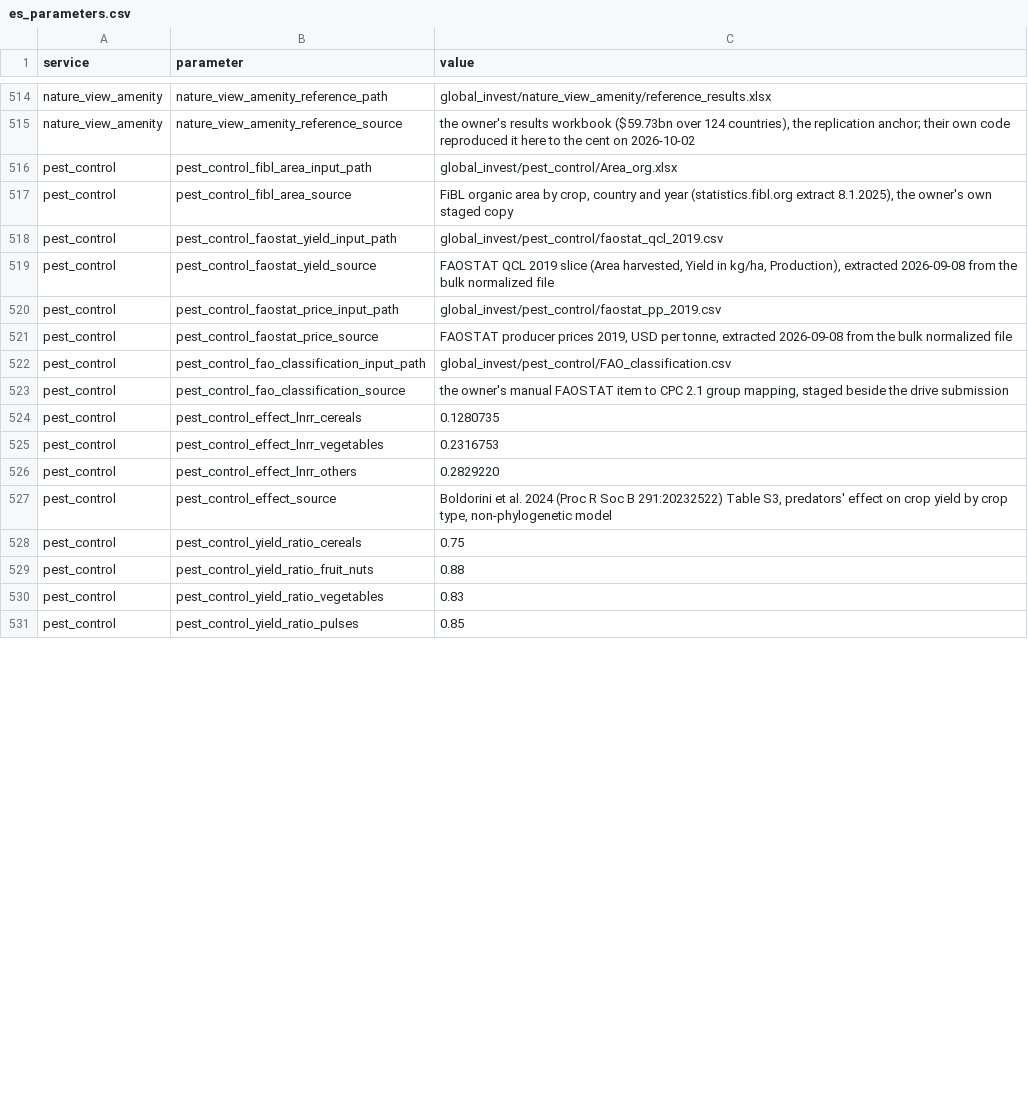
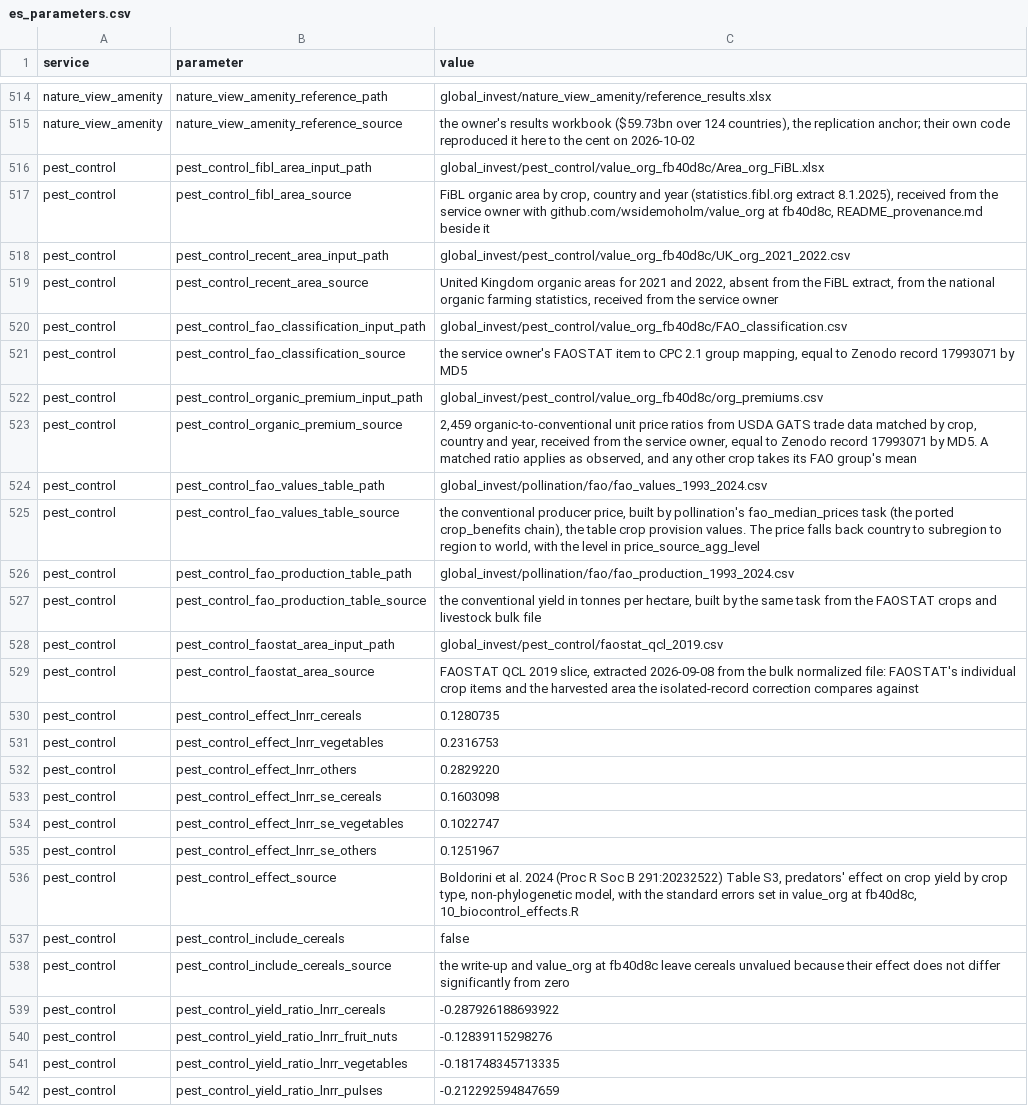
Before and after one commit to NatCapTEEMs/global_invest_dev, a CSV file: global_invest/input_template/es_parameters.csv, drawn as a sheet; only a part is shown, gaps mark what is left out; the diff covers the shown part only.

Commit message:
pest_control: the owner's value_org method at fb40d8c, a Monte Carlo value with coverage flags
The library valued pest control at fixed yield ratios and one overall
organic price premium of 1.38, so its total carried no interval and did
not say which countries were complete. The service owner's current code,
value_org at fb40d8c, draws the predator effect, the yield ratios and the
price ratios, leaves cereals unvalued and publishes the mean of 10,000
simulations.

The value is the share of the organic harvest owed to natural enemies,
1 - exp(-lnRR), times organic area, conventional yield, the yield ratio,
the conventional price and the price ratio. The inputs are the owner's
FiBL extract, the UK areas for 2021 and 2022, his FAOSTAT to CPC mapping
and the 2,459 USDA GATS price ratios. Conventional prices and yields come
from the shared crop table that crop provision values. Prices are fixed in
the draws, so the interval omits the owner's imputed-price draws. Each
country row carries a coverage flag and the crops and hectares left out.

fit_nested_reml refits the owner's yield-ratio models in Python. It is
tested against the R fit and the run does not call it. The run reads the
configured log ratios. The reference becomes the owner's published
simulations summarised with his current code, and the 2025-10 file stays
listed as superseded and is not read.

The country values are provisional, not the owner's final tables.

```diff
--- a/global_invest/input_template/es_parameters.csv
+++ b/global_invest/input_template/es_parameters.csv
@@ -515,10 +515,16 @@ nature_view_amenity,nature_view_amenity_reference_path,global_invest/nature_view
 nature_view_amenity,nature_view_amenity_reference_source,"the owner's results workbook ($59.73bn over 124 countries), the replication anchor; their own code reproduced it here to the cent on 2026-10-02"
-pest_control,pest_control_fibl_area_input_path,global_invest/pest_control/Area_org.xlsx
-pest_control,pest_control_fibl_area_source,"FiBL organic area by crop, country and year (statistics.fibl.org extract 8.1.2025), the owner's own staged copy"
-pest_control,pest_control_faostat_yield_input_path,global_invest/pest_control/faostat_qcl_2019.csv
-pest_control,pest_control_faostat_yield_source,"FAOSTAT QCL 2019 slice (Area harvested, Yield in kg/ha, Production), extracted 2026-09-08 from the bulk normalized file"
-pest_control,pest_control_faostat_price_input_path,global_invest/pest_control/faostat_pp_2019.csv
-pest_control,pest_control_faostat_price_source,"FAOSTAT producer prices 2019, USD per tonne, extracted 2026-09-08 from the bulk normalized file"
-pest_control,pest_control_fao_classification_input_path,global_invest/pest_control/FAO_classification.csv
-pest_control,pest_control_fao_classification_source,"the owner's manual FAOSTAT item to CPC 2.1 group mapping, staged beside the drive submission"
+pest_control,pest_control_fibl_area_input_path,global_invest/pest_control/value_org_fb40d8c/Area_org_FiBL.xlsx
+pest_control,pest_control_fibl_area_source,"FiBL organic area by crop, country and year (statistics.fibl.org extract 8.1.2025), received from the service owner with github.com/wsidemoholm/value_org at fb40d8c, README_provenance.md beside it"
+pest_control,pest_control_recent_area_input_path,global_invest/pest_control/value_org_fb40d8c/UK_org_2021_2022.csv
+pest_control,pest_control_recent_area_source,"United Kingdom organic areas for 2021 and 2022, absent from the FiBL extract, from the national organic farming statistics, received from the service owner"
+pest_control,pest_control_fao_classification_input_path,global_invest/pest_control/value_org_fb40d8c/FAO_classification.csv
+pest_control,pest_control_fao_classification_source,"the service owner's FAOSTAT item to CPC 2.1 group mapping, equal to Zenodo record 17993071 by MD5"
+pest_control,pest_control_organic_premium_input_path,global_invest/pest_control/value_org_fb40d8c/org_premiums.csv
+pest_control,pest_control_organic_premium_source,"2,459 organic-to-conventional unit price ratios from USDA GATS trade data matched by crop, country and year, received from the service owner, equal to Zenodo record 17993071 by MD5. A matched ratio applies as observed, and any other crop takes its FAO group's mean"
+pest_control,pest_control_fao_values_table_path,global_invest/pollination/fao/fao_values_1993_2024.csv
+pest_control,pest_control_fao_values_table_source,"the conventional producer price, built by pollination's fao_median_prices task (the ported crop_benefits chain), the table crop provision values. The price falls back country to subregion to region to world, with the level in price_source_agg_level"
+pest_control,pest_control_fao_production_table_path,global_invest/pollination/fao/fao_production_1993_2024.csv
+pest_control,pest_control_fao_production_table_source,"the conventional yield in tonnes per hectare, built by the same task from the FAOSTAT crops and livestock bulk file"
+pest_control,pest_control_faostat_area_input_path,global_invest/pest_control/faostat_qcl_2019.csv
+pest_control,pest_control_faostat_area_source,"FAOSTAT QCL 2019 slice, extracted 2026-09-08 from the bulk normalized file: FAOSTAT's individual crop items and the harvested area the isolated-record correction compares against"
 pest_control,pest_control_effect_lnrr_cereals,0.1280735
@@ -526,6 +532,11 @@ pest_control,pest_control_effect_lnrr_vegetables,0.2316753
 pest_control,pest_control_effect_lnrr_others,0.2829220
-pest_control,pest_control_effect_source,"Boldorini et al. 2024 (Proc R Soc B 291:20232522) Table S3, predators' effect on crop yield by crop type, non-phylogenetic model"
-pest_control,pest_control_yield_ratio_cereals,0.75
-pest_control,pest_control_yield_ratio_fruit_nuts,0.88
-pest_control,pest_control_yield_ratio_vegetables,0.83
-pest_control,pest_control_yield_ratio_pulses,0.85
+pest_control,pest_control_effect_lnrr_se_cereals,0.1603098
+pest_control,pest_control_effect_lnrr_se_vegetables,0.1022747
+pest_control,pest_control_effect_lnrr_se_others,0.1251967
+pest_control,pest_control_effect_source,"Boldorini et al. 2024 (Proc R Soc B 291:20232522) Table S3, predators' effect on crop yield by crop type, non-phylogenetic model, with the standard errors set in value_org at fb40d8c, 10_biocontrol_effects.R"
+pest_control,pest_control_include_cereals,false
+pest_control,pest_control_include_cereals_source,"the write-up and value_org at fb40d8c leave cereals unvalued because their effect does not differ significantly from zero"
+pest_control,pest_control_yield_ratio_lnrr_cereals,-0.287926188693922
+pest_control,pest_control_yield_ratio_lnrr_fruit_nuts,-0.12839115298276
+pest_control,pest_control_yield_ratio_lnrr_vegetables,-0.181748345713335
+pest_control,pest_control_yield_ratio_lnrr_pulses,-0.212292594847659
```
Also changed, not shown: 10 added rows, 1 removed row and 9 edited cells elsewhere in this file, 5 other files.
